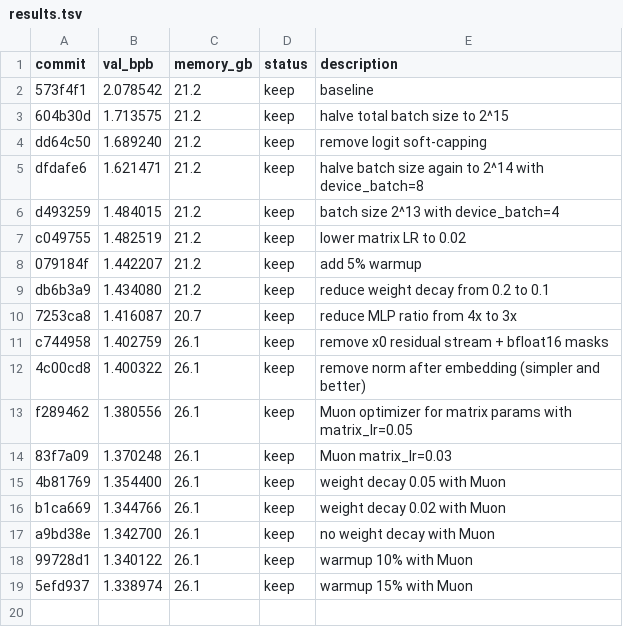
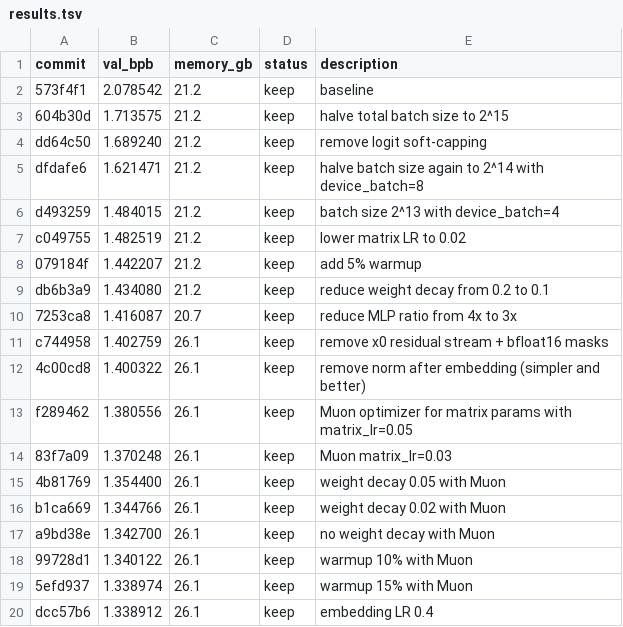
Before and after one commit to syhya/autoresearch-mlx, a TSV file: results.tsv, drawn as a sheet; the diff names each change by its address in the sheet, - before the commit and + after, or states it on an @@ line.

Commit message:
experiment: embedding LR 0.4

```diff
--- a/results.tsv
+++ b/results.tsv
+row 20: dcc57b6 | 1.338912 | 26.1 | keep | embedding LR 0.4
```
Also changed, not shown: 1 other file.
